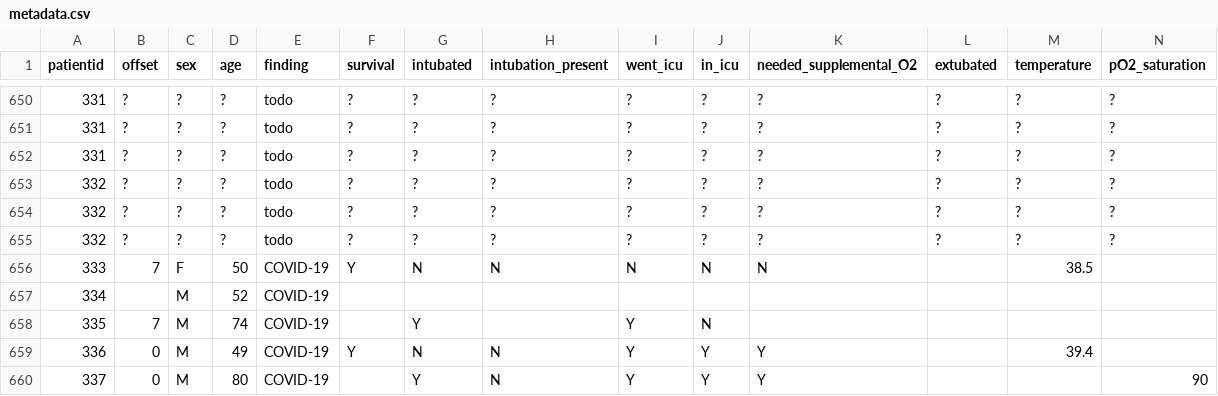
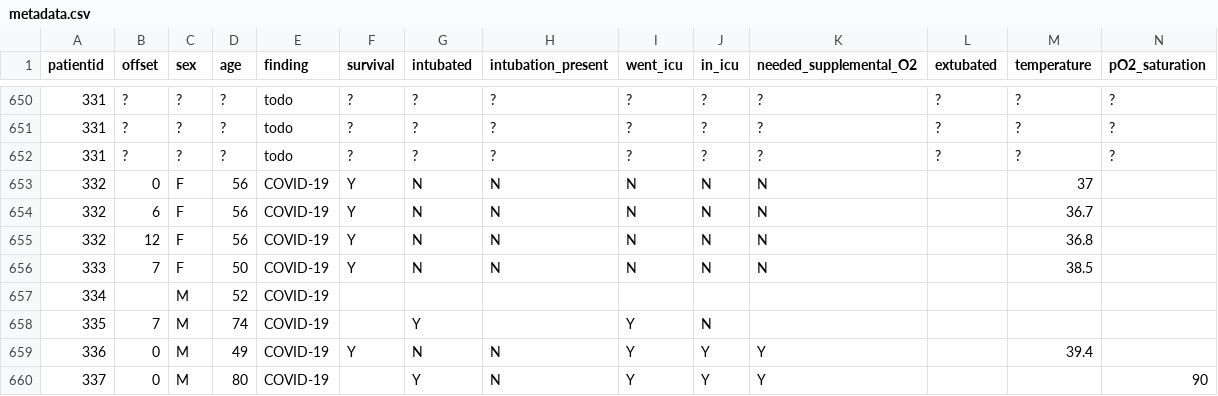
Before and after one commit to ieee8023/covid-chestxray-dataset, a CSV file: metadata.csv, drawn as a sheet; only a part is shown, gaps mark what is left out; removed rows and columns are numbered as before the commit, all else as after; rows hold the shown columns only; the diff names each change by its address in the sheet, - before the commit and + after, or states it on an @@ line.

Commit message:
update more PMC

```diff
--- a/metadata.csv
+++ b/metadata.csv
-row 653: 332 | ? | ? | ? | todo | ? | ? | ? | ? | ? | ? | ? | ? | ?
-row 654: 332 | ? | ? | ? | todo | ? | ? | ? | ? | ? | ? | ? | ? | ?
-row 655: 332 | ? | ? | ? | todo | ? | ? | ? | ? | ? | ? | ? | ? | ?
+row 653: 332 | 0 | F | 56 | COVID-19 | Y | N | N | N | N | N |  | 37
+row 654: 332 | 6 | F | 56 | COVID-19 | Y | N | N | N | N | N |  | 36.7
+row 655: 332 | 12 | F | 56 | COVID-19 | Y | N | N | N | N | N |  | 36.8
```
